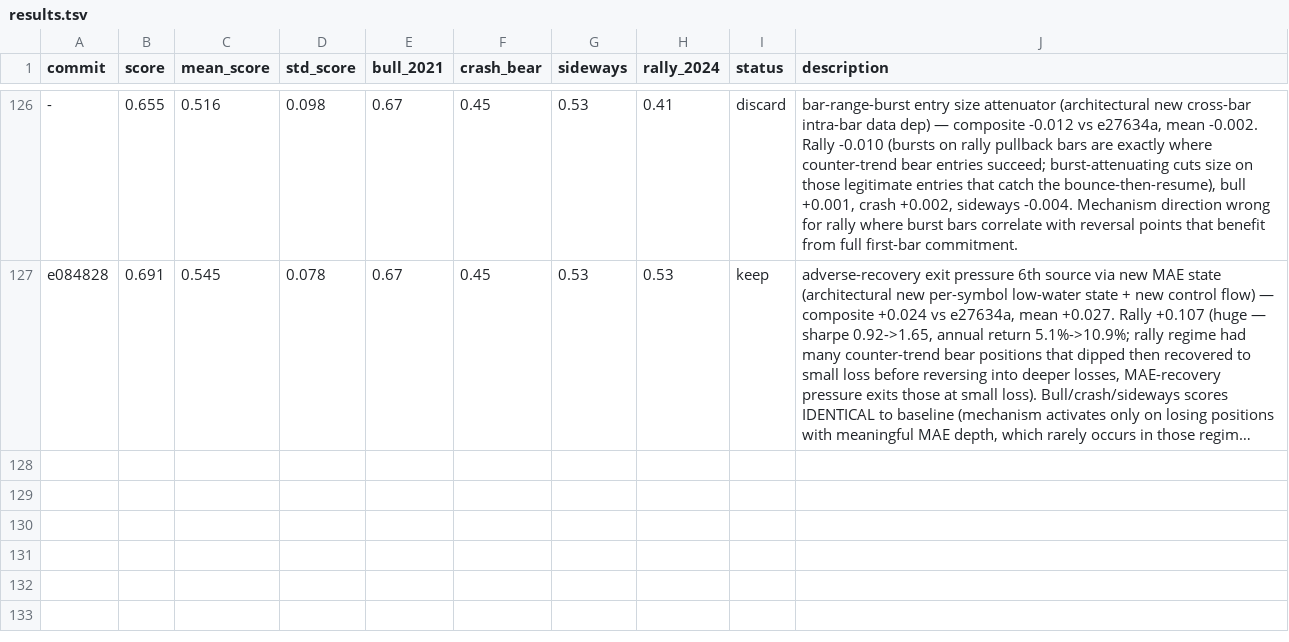
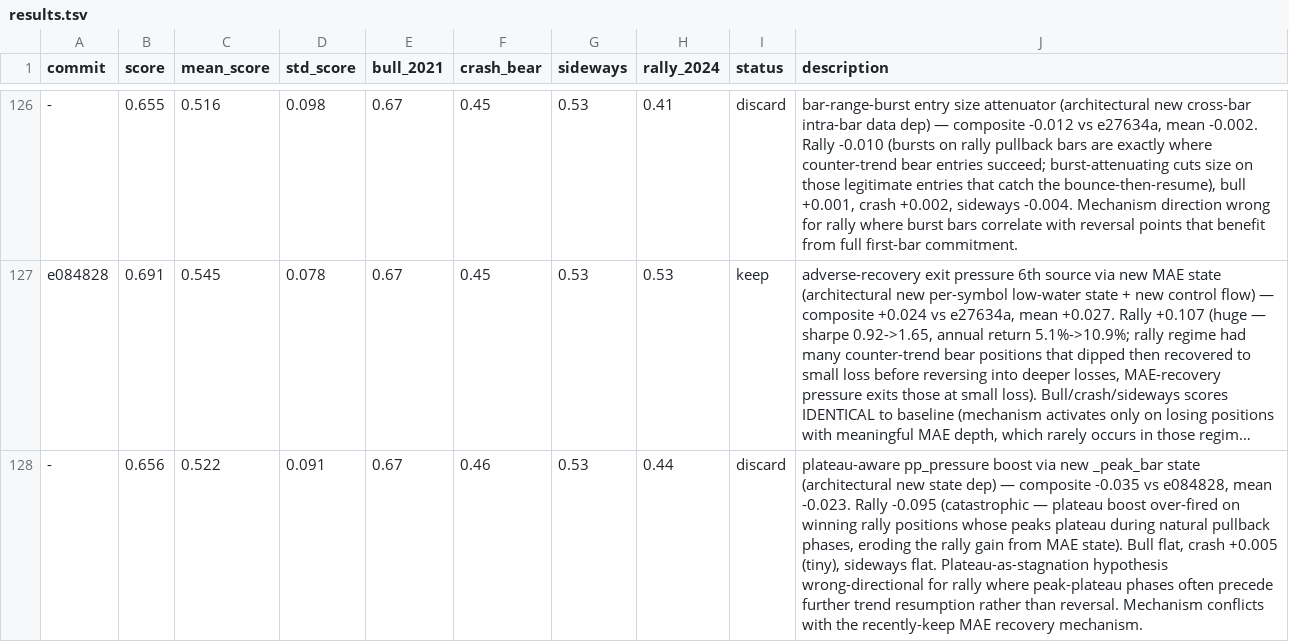
Before and after one commit to dragonkid/auto-researchtrading, a TSV file: results.tsv, drawn as a sheet; only a part is shown, gaps mark what is left out; long unchanged cells end in …; the diff names each change by its address in the sheet, - before the commit and + after, or states it on an @@ line.

Commit message:
doc: append session round results to tsv

```diff
--- a/results.tsv
+++ b/results.tsv
+row 128: - | 0.656 | 0.522 | 0.091 | 0.67 | 0.46 | 0.53 | 0.44 | discard | plateau-aware pp_pressure boost via new _peak_bar state (architectural new state dep) — composite -0.035 vs e084828, mean -0.023. Rally -0.095 (catastrophic — plateau boost over-fired on winning rally positions whose peaks plateau during natural pullback phases, eroding the rally gain from MAE state). Bull flat, crash +0.005 (tiny), sideways flat. Plateau-as-stagnation hypothesis wrong-directional for rally where peak-plateau phases often precede further trend resumption rather than reversal. Mechanism conflicts with the recently-keep MAE recovery mechanism.
```
